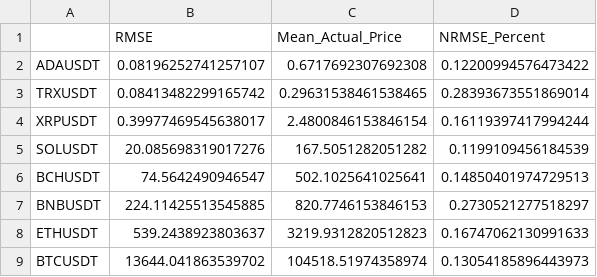
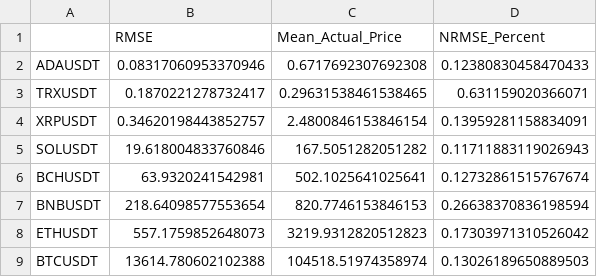
Before and after one commit to am3lia-low/optimising-dynamic-crypto-portfolio, a CSV file: 12 XGB results/xgboost_rmse_summary_BO_price_vol.csv, drawn as a sheet.

```diff
--- a/12 XGB results/xgboost_rmse_summary_BO_price_vol.csv
+++ b/12 XGB results/xgboost_rmse_summary_BO_price_vol.csv
@@ -1,9 +1,9 @@
 ,RMSE,Mean_Actual_Price,NRMSE_Percent
-ADAUSDT,0.08196252741257107,0.6717692307692308,0.12200994576473422
-TRXUSDT,0.08413482299165742,0.29631538461538465,0.28393673551869014
-XRPUSDT,0.39977469545638017,2.4800846153846154,0.16119397417994244
-SOLUSDT,20.085698319017276,167.5051282051282,0.1199109456184539
-BCHUSDT,74.5642490946547,502.1025641025641,0.14850401974729513
-BNBUSDT,224.11425513545885,820.7746153846153,0.2730521277518297
-ETHUSDT,539.2438923803637,3219.9312820512823,0.16747062130991633
-BTCUSDT,13644.041863539702,104518.51974358974,0.13054185896443973
+ADAUSDT,0.08317060953370946,0.6717692307692308,0.12380830458470433
+TRXUSDT,0.1870221278732417,0.29631538461538465,0.631159020366071
+XRPUSDT,0.34620198443852757,2.4800846153846154,0.13959281158834091
+SOLUSDT,19.618004833760846,167.5051282051282,0.11711883119026943
+BCHUSDT,63.9320241542981,502.1025641025641,0.12732861515767674
+BNBUSDT,218.64098577553654,820.7746153846153,0.26638370836198594
+ETHUSDT,557.1759852648073,3219.9312820512823,0.17303971310526042
+BTCUSDT,13614.780602102388,104518.51974358974,0.13026189650889503
```
Also changed, not shown: 12 XGB results/xgboost_forecasts_BO_price_vol.csv, 15 CMVO results/bestmodelpredictions/lstm_correlations.csv, 29 other files.
